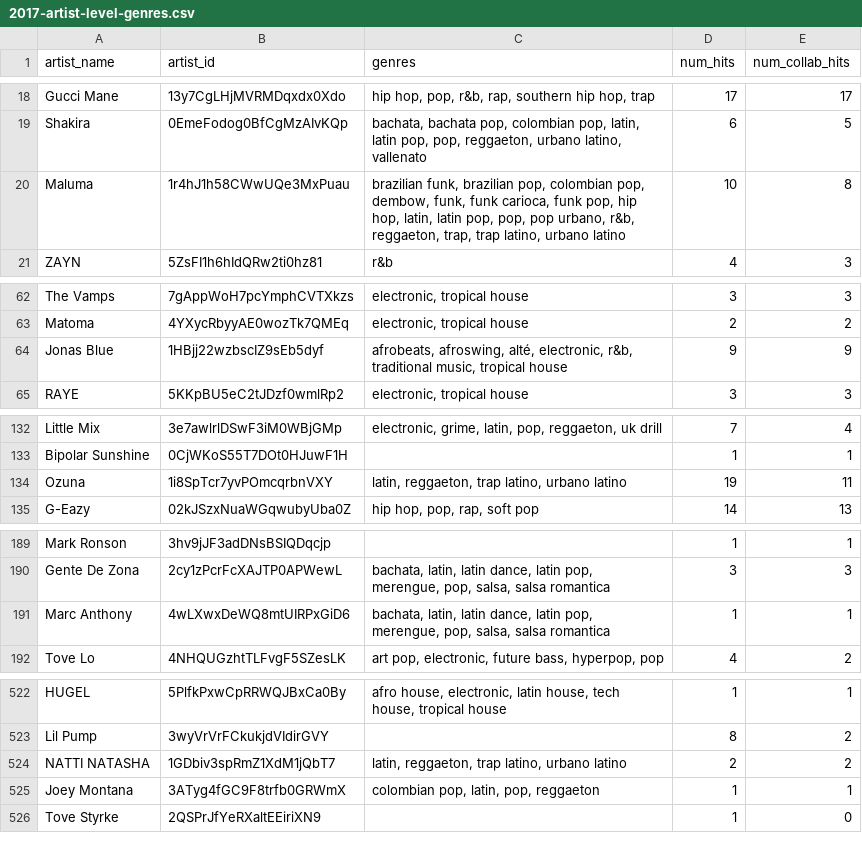
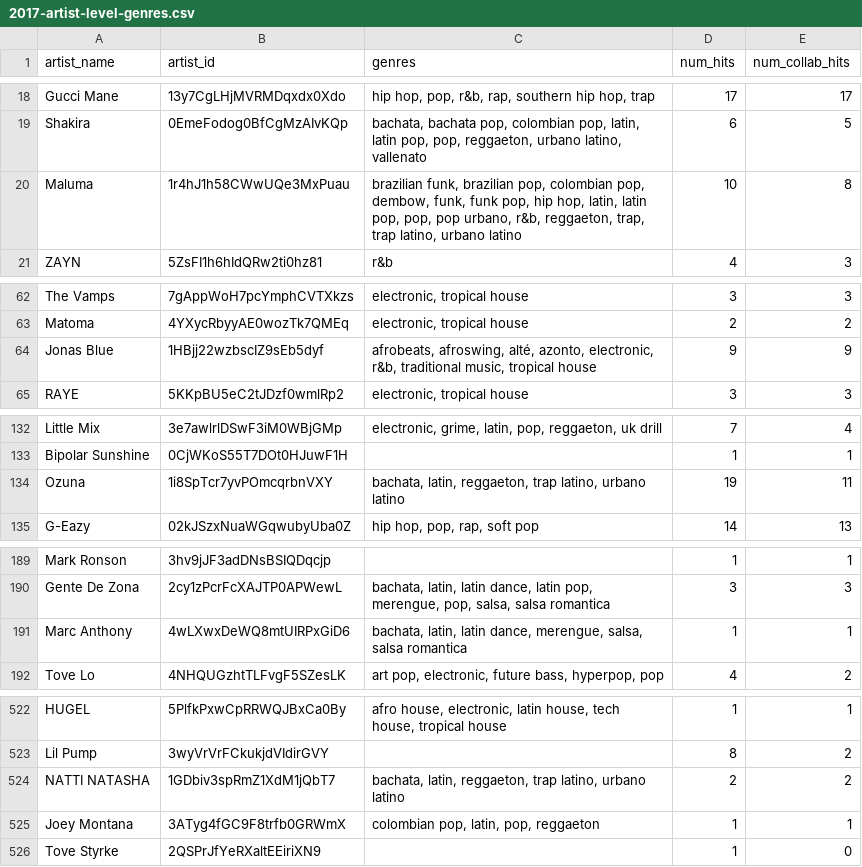
Before and after one commit to 0xRevi/CSC316-Final-Project, a CSV file: data/genres/2017-artist-level-genres.csv, drawn as a sheet; only a part is shown, gaps mark what is left out; the diff covers the shown part only.

Commit message:
Updates to chosic, artist network, and artist level genre datasets.

```diff
--- a/data/genres/2017-artist-level-genres.csv
+++ b/data/genres/2017-artist-level-genres.csv
@@ -19,3 +19,3 @@ Gucci Mane,13y7CgLHjMVRMDqxdx0Xdo,"hip hop, pop, r&b, rap, southern hip hop, tra
 Shakira,0EmeFodog0BfCgMzAIvKQp,"bachata, bachata pop, colombian pop, latin, latin pop, pop, reggaeton, urbano latino, vallenato",6,5
-Maluma,1r4hJ1h58CWwUQe3MxPuau,"brazilian funk, brazilian pop, colombian pop, dembow, funk, funk carioca, funk pop, hip hop, latin, latin pop, pop, pop urbano, r&b, reggaeton, trap, trap latino, urbano latino",10,8
+Maluma,1r4hJ1h58CWwUQe3MxPuau,"brazilian funk, brazilian pop, colombian pop, dembow, funk, funk pop, hip hop, latin, latin pop, pop, pop urbano, r&b, reggaeton, trap, trap latino, urbano latino",10,8
 ZAYN,5ZsFI1h6hIdQRw2ti0hz81,r&b,4,3
@@ -63,3 +63,3 @@ The Vamps,7gAppWoH7pcYmphCVTXkzs,"electronic, tropical house",3,3
 Matoma,4YXycRbyyAE0wozTk7QMEq,"electronic, tropical house",2,2
-Jonas Blue,1HBjj22wzbscIZ9sEb5dyf,"afrobeats, afroswing, alté, electronic, r&b, traditional music, tropical house",9,9
+Jonas Blue,1HBjj22wzbscIZ9sEb5dyf,"afrobeats, afroswing, alté, azonto, electronic, r&b, traditional music, tropical house",9,9
 RAYE,5KKpBU5eC2tJDzf0wmlRp2,"electronic, tropical house",3,3
@@ -133,3 +133,3 @@ Little Mix,3e7awlrlDSwF3iM0WBjGMp,"electronic, grime, latin, pop, reggaeton, uk
 Bipolar Sunshine,0CjWKoS55T7DOt0HJuwF1H,,1,1
-Ozuna,1i8SpTcr7yvPOmcqrbnVXY,"latin, reggaeton, trap latino, urbano latino",19,11
+Ozuna,1i8SpTcr7yvPOmcqrbnVXY,"bachata, latin, reggaeton, trap latino, urbano latino",19,11
 G-Eazy,02kJSzxNuaWGqwubyUba0Z,"hip hop, pop, rap, soft pop",14,13
@@ -190,3 +190,3 @@ Mark Ronson,3hv9jJF3adDNsBSIQDqcjp,,1,1
 Gente De Zona,2cy1zPcrFcXAJTP0APWewL,"bachata, latin, latin dance, latin pop, merengue, pop, salsa, salsa romantica",3,3
-Marc Anthony,4wLXwxDeWQ8mtUIRPxGiD6,"bachata, latin, latin dance, latin pop, merengue, pop, salsa, salsa romantica",1,1
+Marc Anthony,4wLXwxDeWQ8mtUIRPxGiD6,"bachata, latin, latin dance, merengue, salsa, salsa romantica",1,1
 Tove Lo,4NHQUGzhtTLFvgF5SZesLK,"art pop, electronic, future bass, hyperpop, pop",4,2
@@ -523,3 +523,3 @@ HUGEL,5PlfkPxwCpRRWQJBxCa0By,"afro house, electronic, latin house, tech house, t
 Lil Pump,3wyVrVrFCkukjdVIdirGVY,,8,2
-NATTI NATASHA,1GDbiv3spRmZ1XdM1jQbT7,"latin, reggaeton, trap latino, urbano latino",2,2
+NATTI NATASHA,1GDbiv3spRmZ1XdM1jQbT7,"bachata, latin, reggaeton, trap latino, urbano latino",2,2
 Joey Montana,3ATyg4fGC9F8trfb0GRWmX,"colombian pop, latin, pop, reggaeton",1,1
```
Also changed, not shown: 4 edited cells elsewhere in this file, data/artist_network/global-artist_network-2017.csv, data/artist_network/global-artist_network-2018.csv, 22 other files.
